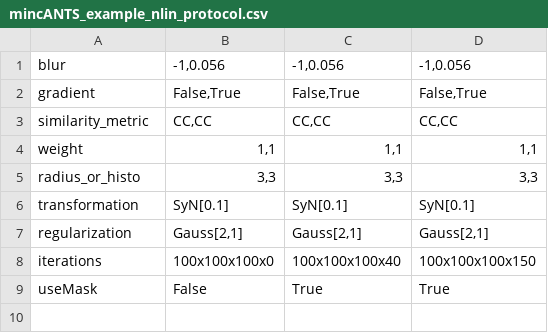
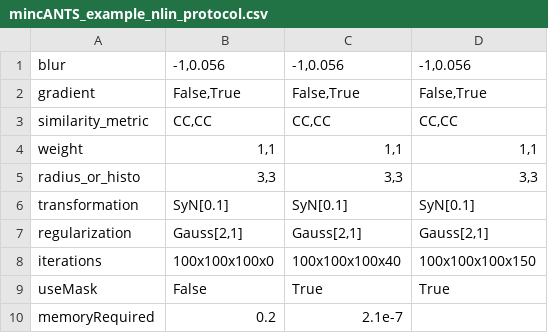
Before and after one commit to Mouse-Imaging-Centre/pydpiper, a CSV file: applications_testing/test_data/mincANTS_example_nlin_protocol.csv, drawn as a sheet; the diff names each change by its address in the sheet, - before the commit and + after, or states it on an @@ line.

Commit message:
finally add some memory estimates for finest mincANTS stages

```diff
--- a/applications_testing/test_data/mincANTS_example_nlin_protocol.csv
+++ b/applications_testing/test_data/mincANTS_example_nlin_protocol.csv
+row 10: memoryRequired | 0.2 | 2.1e-7
```
Also changed, not shown: 3 other files.
